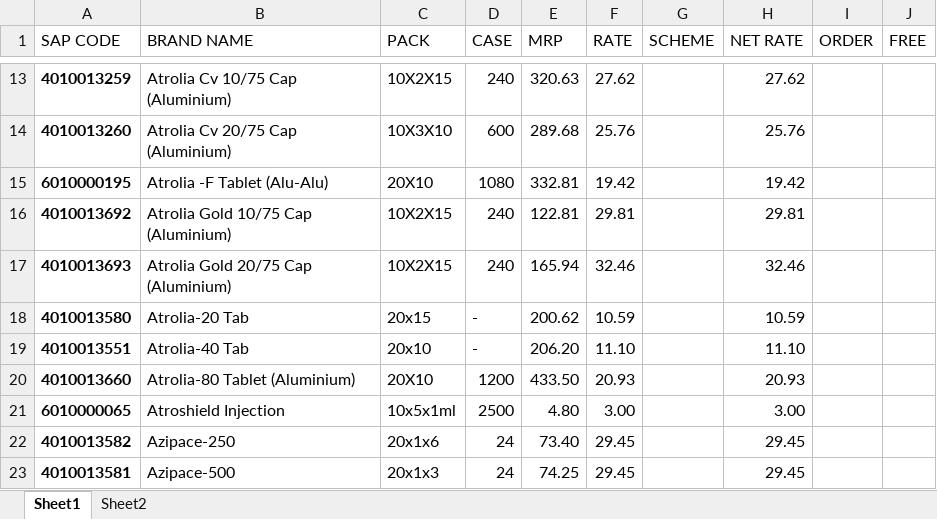
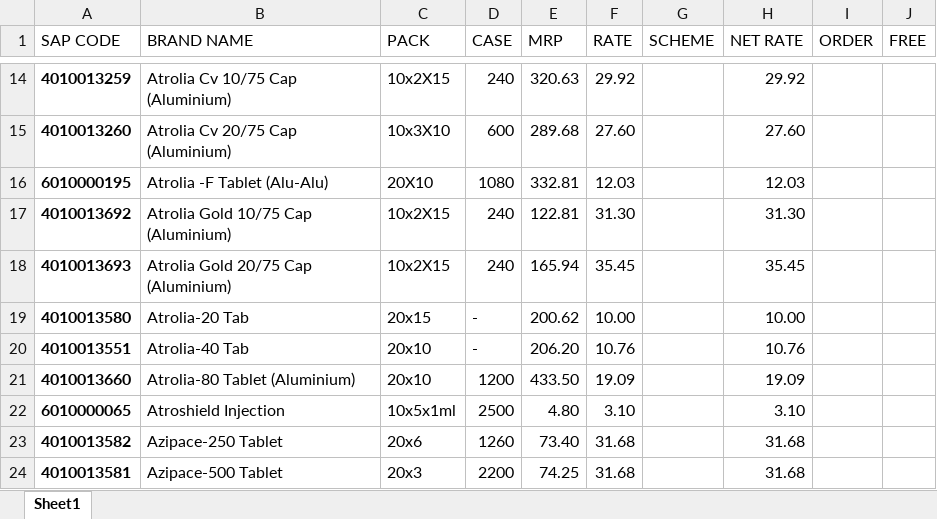
Before and after one commit to ishwarpharma/kemsyn, an Excel workbook: kemsyn_google_form.xlsx, sheet Sheet1, drawn as a sheet; only a part is shown, gaps mark what is left out; values as stored, in another font and other column widths than the file's, no borders; addresses are those after the commit; the diff covers the shown part only; the diff names each change by its address in the sheet, - before the commit and + after, or states it on an @@ line.

```diff
--- a/kemsyn_google_form.xlsx (sheet Sheet1)
+++ b/kemsyn_google_form.xlsx (sheet Sheet1)
-sheet tab: Sheet2
-C14 (PACK): 10X2X15
+C14 (PACK): 10x2X15
-F14 (RATE): 27.62
+F14 (RATE): 29.92
-H14 (NET RATE): 27.62
+H14 (NET RATE): 29.92
-C15 (PACK): 10X3X10
+C15 (PACK): 10x3X10
-F15 (RATE): 25.76
+F15 (RATE): 27.60
-H15 (NET RATE): 25.76
+H15 (NET RATE): 27.60
-F16 (RATE): 19.42
+F16 (RATE): 12.03
-H16 (NET RATE): 19.42
+H16 (NET RATE): 12.03
-C17:C18 (PACK): 10X2X15
+C17:C18 (PACK): 10x2X15
-F17 (RATE): 29.81
+F17 (RATE): 31.30
-H17 (NET RATE): 29.81
+H17 (NET RATE): 31.30
-F18 (RATE): 32.46
+F18 (RATE): 35.45
-H18 (NET RATE): 32.46
+H18 (NET RATE): 35.45
-F19 (RATE): 10.59
+F19 (RATE): 10.00
-H19 (NET RATE): 10.59
+H19 (NET RATE): 10.00
-F20 (RATE): 11.10
+F20 (RATE): 10.76
-H20 (NET RATE): 11.10
+H20 (NET RATE): 10.76
-C21 (PACK): 20X10
+C21 (PACK): 20x10
-F21 (RATE): 20.93
+F21 (RATE): 19.09
-H21 (NET RATE): 20.93
+H21 (NET RATE): 19.09
-F22 (RATE): 3.00
+F22 (RATE): 3.10
-H22 (NET RATE): 3.00
+H22 (NET RATE): 3.10
-B23 (BRAND NAME): Azipace-250
+B23 (BRAND NAME): Azipace-250 Tablet
-C23 (PACK): 20x1x6
+C23 (PACK): 20x6
-D23 (CASE): 24
+D23 (CASE): 1260
-F23:F24 (RATE): 29.45
+F23:F24 (RATE): 31.68
-H23:H24 (NET RATE): 29.45
+H23:H24 (NET RATE): 31.68
-B24 (BRAND NAME): Azipace-500
+B24 (BRAND NAME): Azipace-500 Tablet
-C24 (PACK): 20x1x3
+C24 (PACK): 20x3
-D24 (CASE): 24
+D24 (CASE): 2200
```
Also changed, not shown: 11 added rows, 4 removed rows, 570 edited cells and cell formats elsewhere in this sheet.
